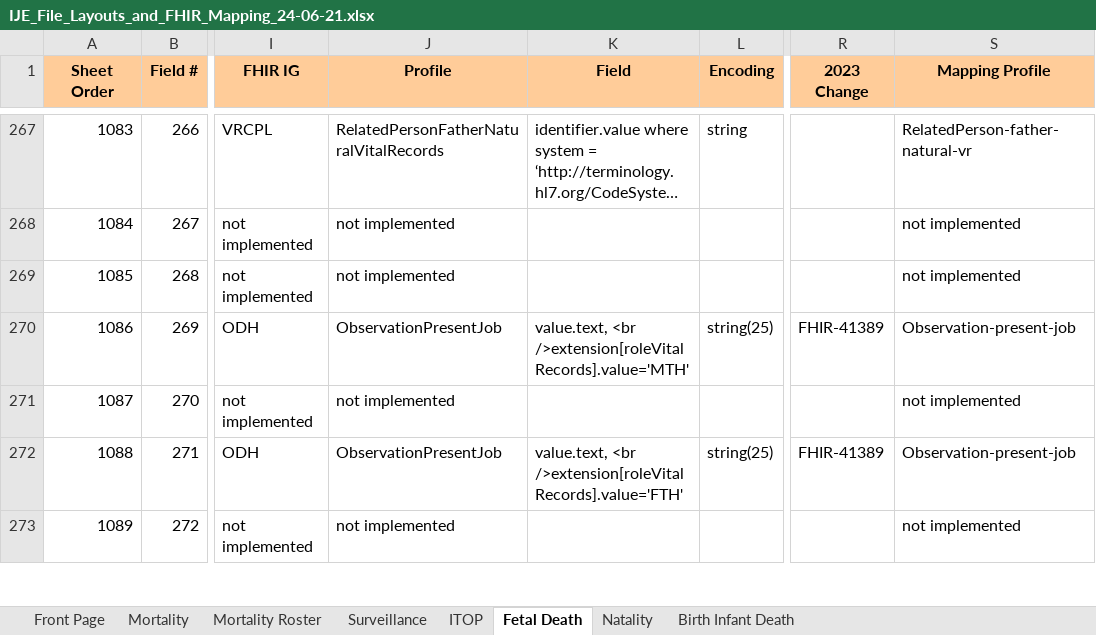
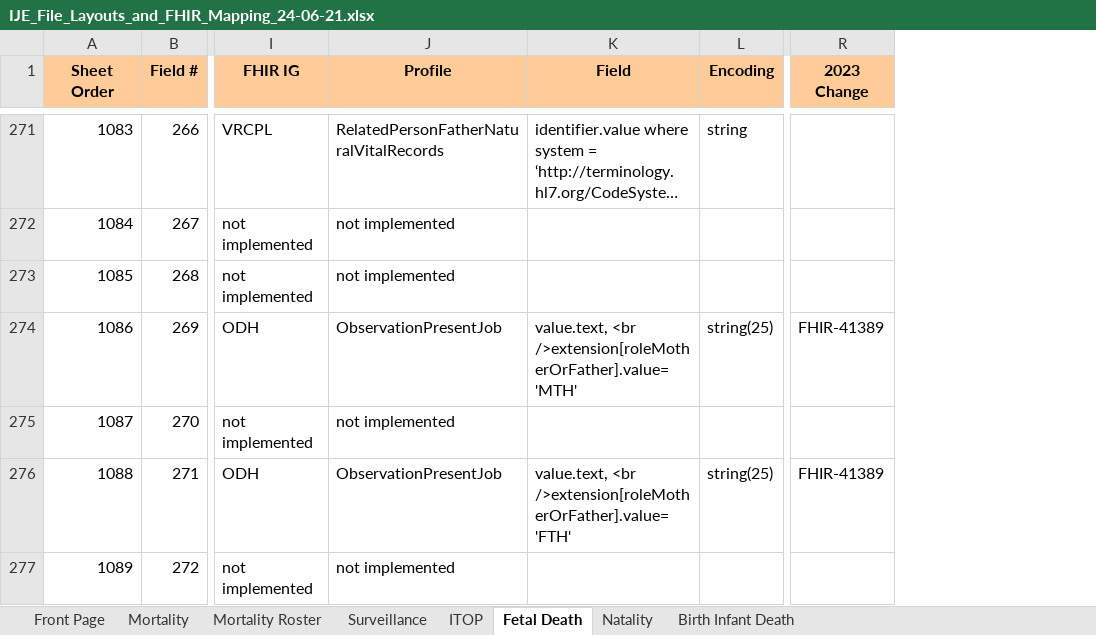
Before and after one commit to HL7/vrdr, an Excel workbook: input/images/IJE_File_Layouts_and_FHIR_Mapping_24-06-21.xlsx, sheet Fetal Death, drawn as a sheet; only a part is shown, gaps mark what is left out; long unchanged cells end in …; values as stored, in another font and other column widths than the file's, no borders; removed rows and columns are numbered as before the commit, all else as after; the diff covers the shown part only; the diff names each change by its address in the sheet, - before the commit and + after, or states it on an @@ line.

```diff
--- a/input/images/IJE_File_Layouts_and_FHIR_Mapping_24-06-21.xlsx (sheet Fetal Death)
+++ b/input/images/IJE_File_Layouts_and_FHIR_Mapping_24-06-21.xlsx (sheet Fetal Death)
-column S (Mapping Profile), rows 267-273: RelatedPerson-father-natural-vr | not implemented | not implemented | Observation-present-job | not implemented | Observation-present-job | not implemented
-K274 (Field): value.text, <br />extension[roleVitalRecords].value='MTH'
+K274 (Field): value.text, <br />extension[roleMotherOrFather].value='MTH'
-K276 (Field): value.text, <br />extension[roleVitalRecords].value='FTH'
+K276 (Field): value.text, <br />extension[roleMotherOrFather].value='FTH'
```
Also changed, not shown: 4 added rows and 24 edited cells elsewhere in this sheet, sheet Natality, sheet Mortality, sheet Mortality Roster, sheet ITOP, sheet Surveillance, sheet Birth Infant Death, 9 other files.
